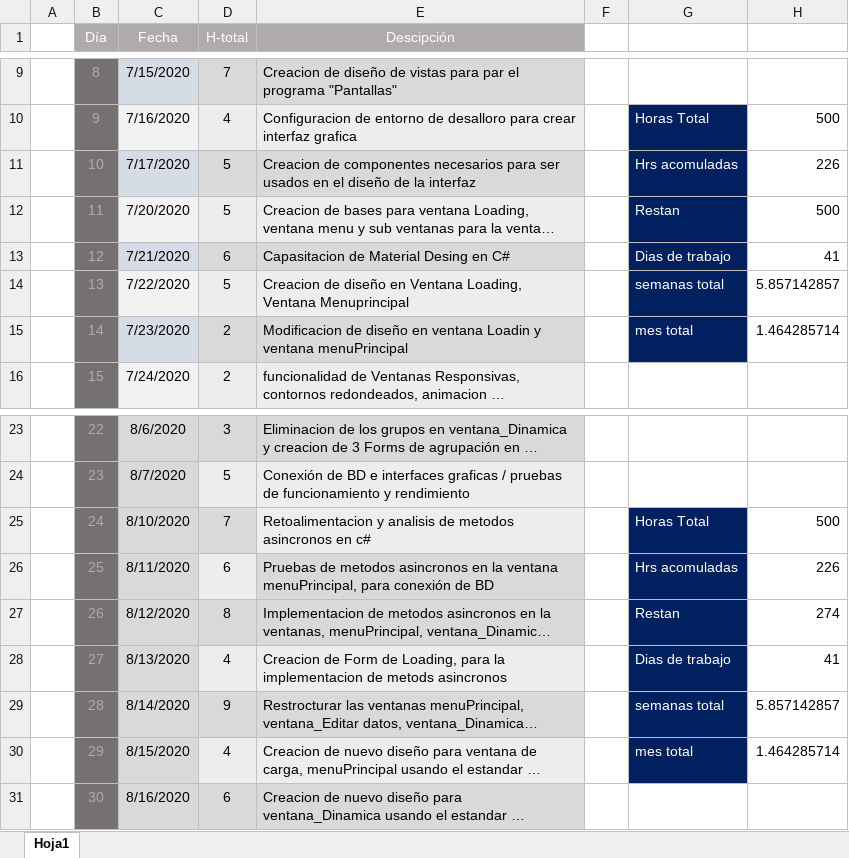
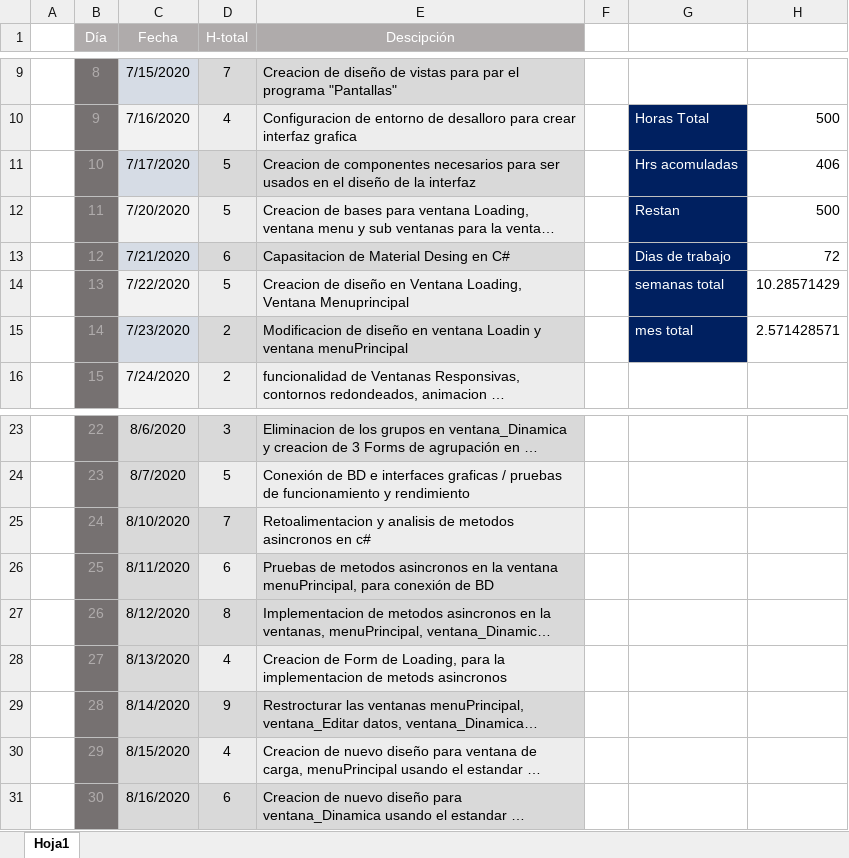
Before and after one commit to cbarreral/residencia, an Excel workbook: Reporte_diario.xlsx, sheet Hoja1, drawn as a sheet; only a part is shown, gaps mark what is left out; long unchanged cells end in …; values as stored, in another font and other column widths than the file's, no borders; the diff covers the shown part only; the diff names each change by its address in the sheet, - before the commit and + after, or states it on an @@ line.

```diff
--- a/Reporte_diario.xlsx (sheet Hoja1)
+++ b/Reporte_diario.xlsx (sheet Hoja1)
-H11: 226
+H11: 406
-H13: 41
+H13: 72
-H14: 5.857142857
+H14: 10.28571429
-H15: 1.464285714
+H15: 2.571428571
-G25: Horas Total
+G25: (empty)
-G25:G30 fill: #002060
+G25:G30 fill: none
-H25: 500
+H25: (empty)
-G26: Hrs acomuladas
+G26: (empty)
-H26: 226
+H26: (empty)
-G27: Restan
+G27: (empty)
-H27: 274
+H27: (empty)
-G28: Dias de trabajo
+G28: (empty)
-H28: 41
+H28: (empty)
-G29: semanas total
+G29: (empty)
-H29: 5.857142857
+H29: (empty)
-G30: mes total
+G30: (empty)
-H30: 1.464285714
+H30: (empty)
```
Also changed, not shown: 31 added rows elsewhere in this sheet, formulas that keep their value, 1 other file.
